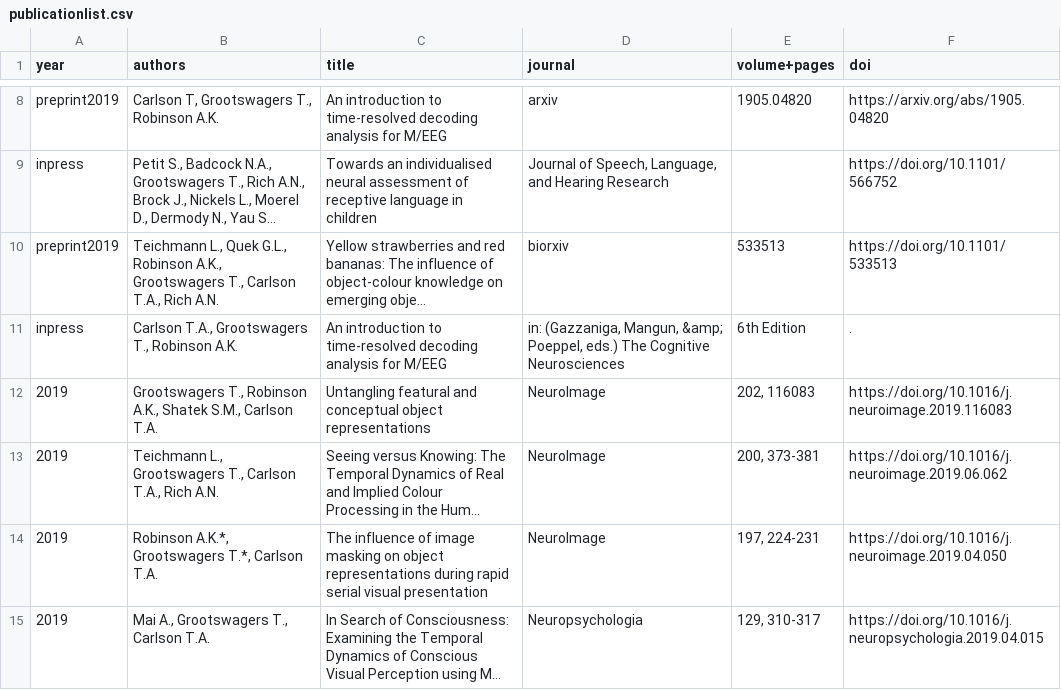
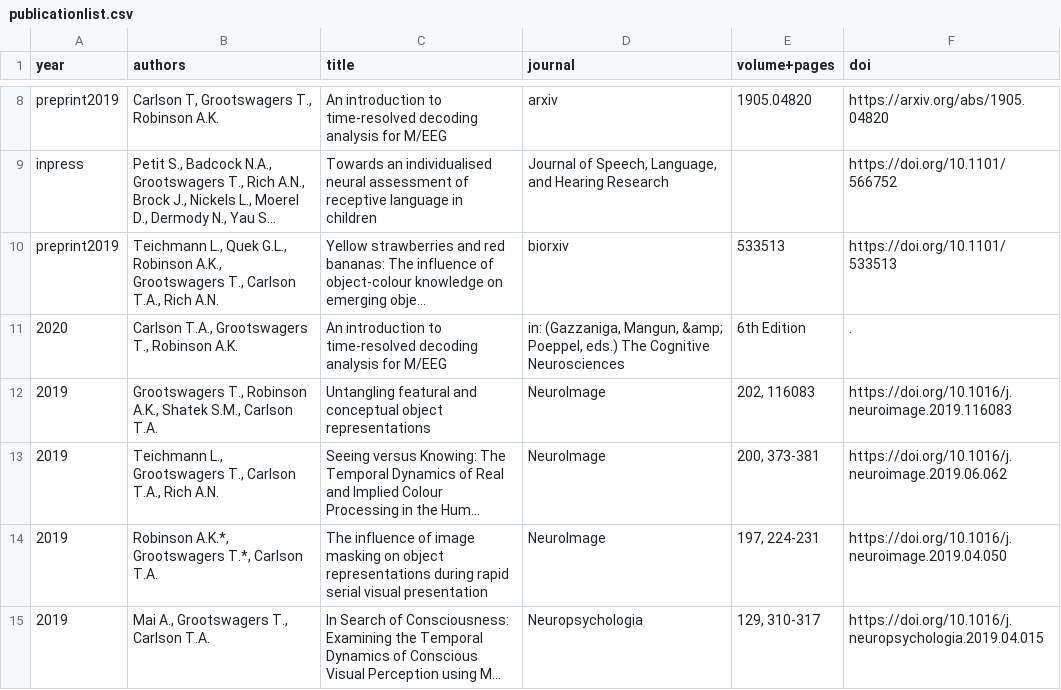
Before and after one commit to Tijl/tijl.github.io, a CSV file: publicationlist.csv, drawn as a sheet; only a part is shown, gaps mark what is left out; long unchanged cells end in …; the diff names each change by its address in the sheet, - before the commit and + after, or states it on an @@ line.

```diff
--- a/publicationlist.csv
+++ b/publicationlist.csv
-A11 (year): inpress
+A11 (year): 2020
```
Also changed, not shown: 1 other file.
